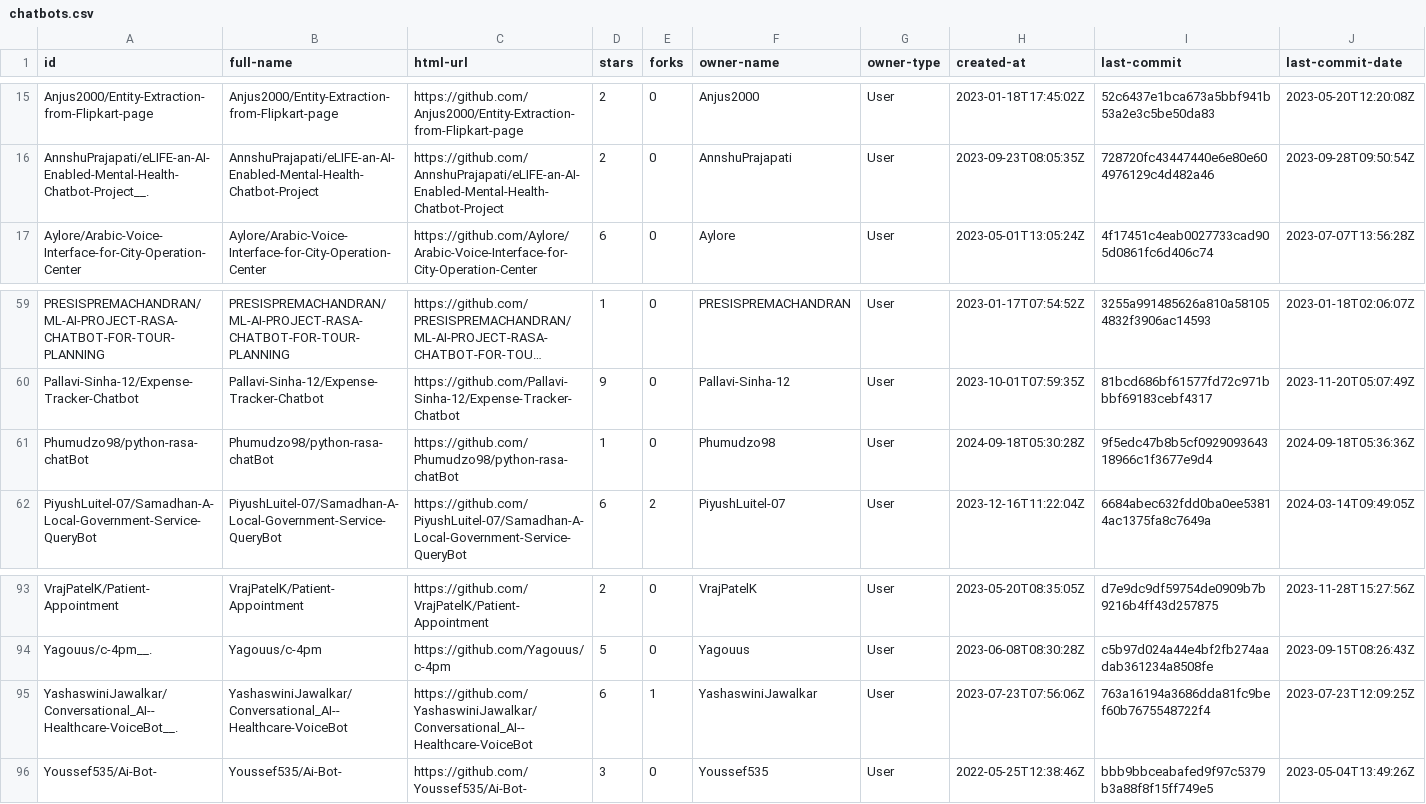
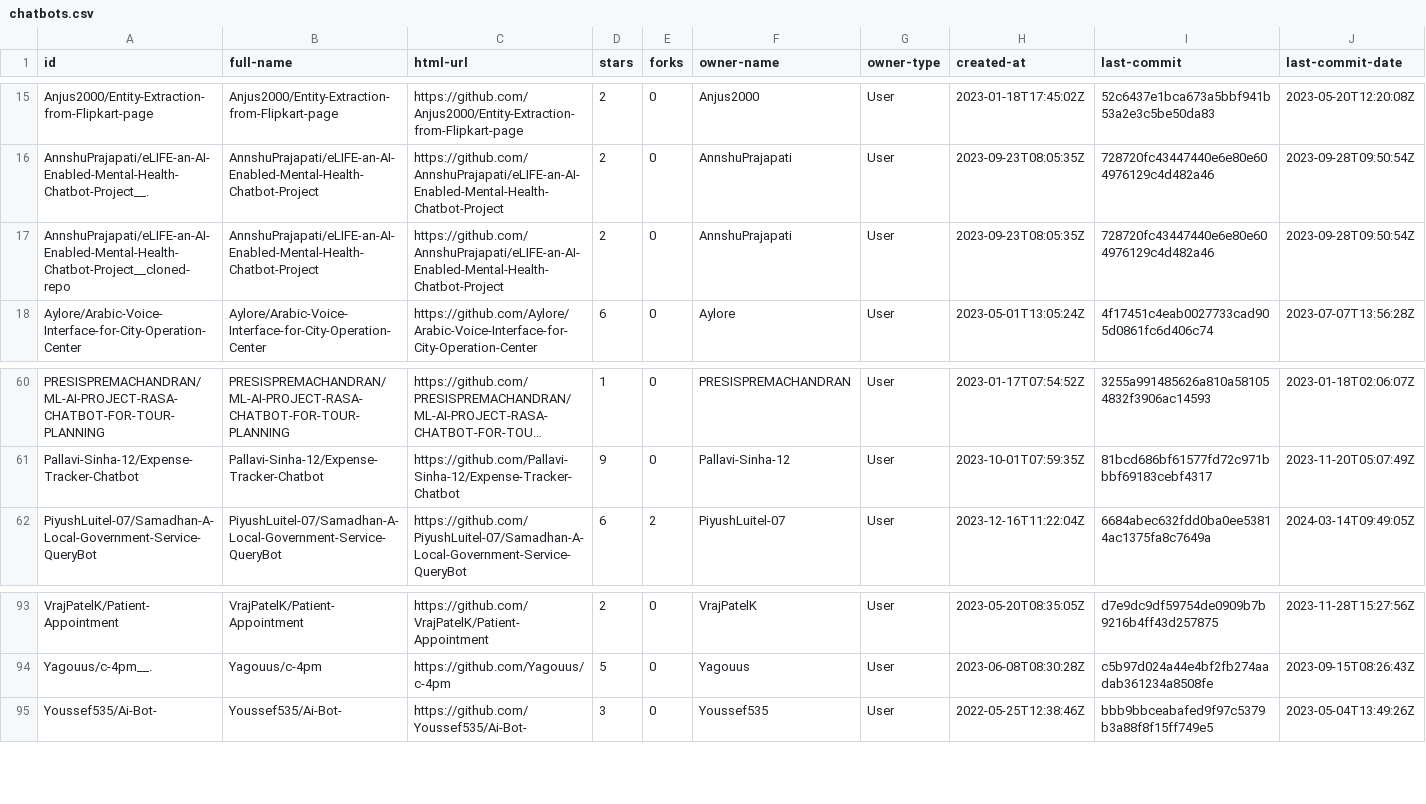
Before and after one commit to RasaChatbotDataset/Rasa-Chatbot-Dataset, a CSV file: results/17_results/chatbots.csv, drawn as a sheet; only a part is shown, gaps mark what is left out; long unchanged cells end in …; removed rows and columns are numbered as before the commit, all else as after; rows hold the shown columns only; the diff names each change by its address in the sheet, - before the commit and + after, or states it on an @@ line.

Commit message:
Update chatbots selection with actions number check

```diff
--- a/results/17_results/chatbots.csv
+++ b/results/17_results/chatbots.csv
+row 17: AnnshuPrajapati/eLIFE-an-AI-Enabled-Mental-Health-Chatbot-Project__cloned-repo | AnnshuPrajapati/eLIFE-an-AI-Enabled-Mental-Health-Chatbot-Project | https://github.com/AnnshuPrajapati/eLIFE-an-AI-Enabled-Mental-Health-Chatbot-Project | 2 | 0 | AnnshuPrajapati | User | 2023-09-23T08:05:35Z | 728720fc43447440e6e80e604976129c4d482a46 | 2023-09-28T09:50:54Z
-row 61: Phumudzo98/python-rasa-chatBot | Phumudzo98/python-rasa-chatBot | https://github.com/Phumudzo98/python-rasa-chatBot | 1 | 0 | Phumudzo98 | User | 2024-09-18T05:30:28Z | 9f5edc47b8b5cf092909364318966c1f3677e9d4 | 2024-09-18T05:36:36Z
-row 95: YashaswiniJawalkar/Conversational_AI--Healthcare-VoiceBot__. | YashaswiniJawalkar/Conversational_AI--Healthcare-VoiceBot | https://github.com/YashaswiniJawalkar/Conversational_AI--Healthcare-VoiceBot | 6 | 1 | YashaswiniJawalkar | User | 2023-07-23T07:56:06Z | 763a16194a3686dda81fc9bef60b7675548722f4 | 2023-07-23T12:09:25Z
```
Also changed, not shown: results/16_results/chatbots.csv, results/17_results/chatbots_join_files.csv, 19 other files.
